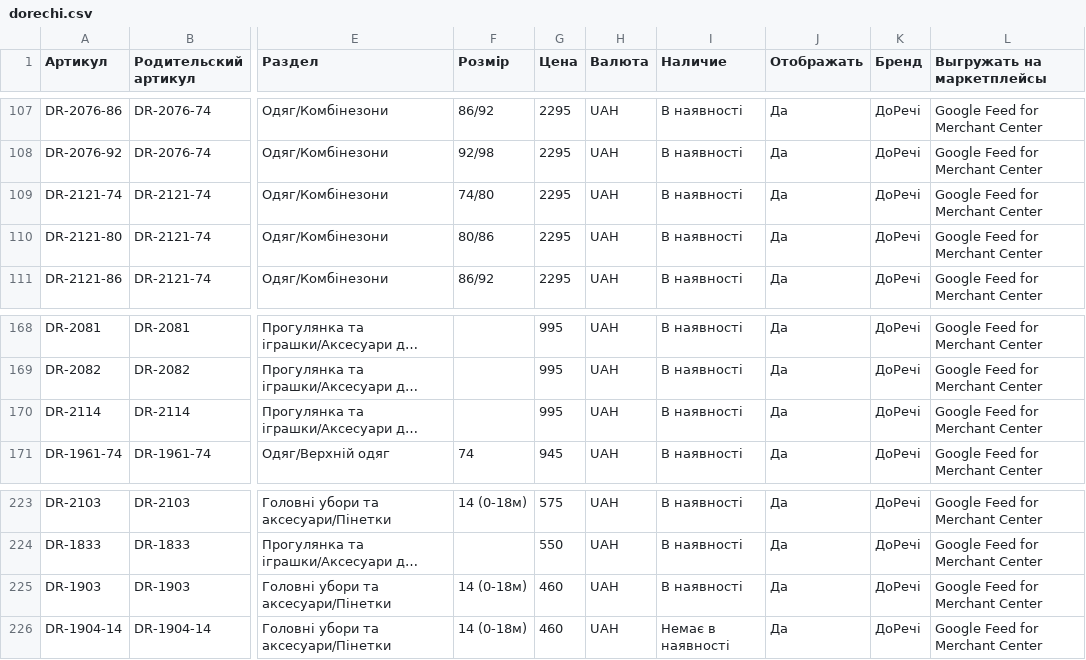
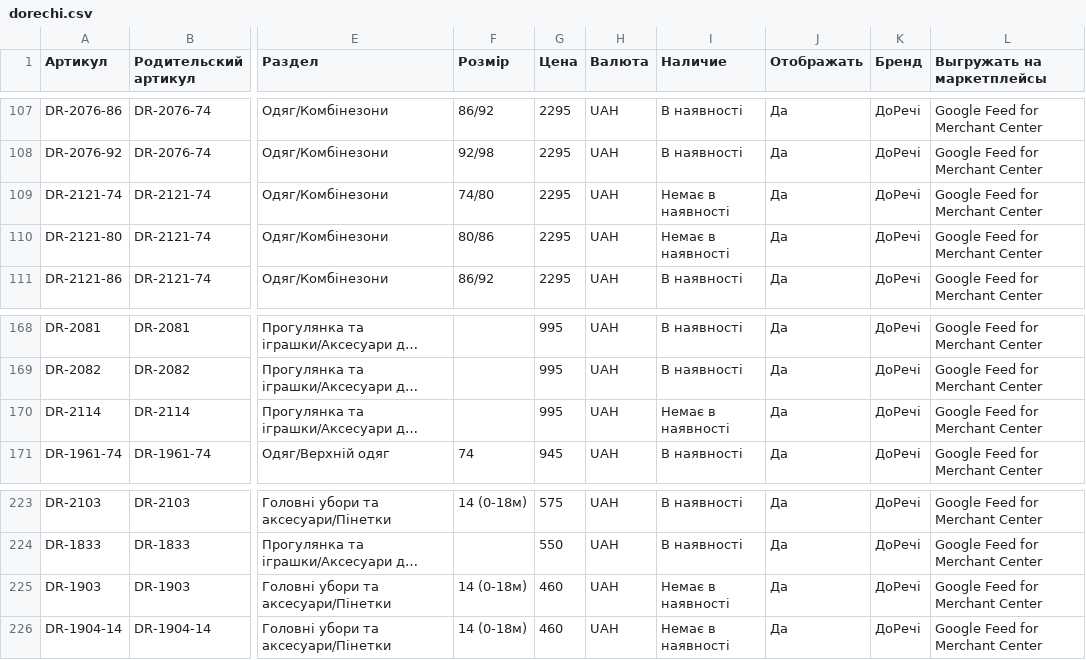
Before and after one commit to dklyminc-create/letimo-feeds, a CSV file: dorechi.csv, drawn as a sheet; only a part is shown, gaps mark what is left out; long unchanged cells end in …; the diff names each change by its address in the sheet, - before the commit and + after, or states it on an @@ line.

Commit message:
dorechi 2026-10-15 11:37

```diff
--- a/dorechi.csv
+++ b/dorechi.csv
-I109:I110 (Наличие): В наявності
+I109:I110 (Наличие): Немає в наявності
-I170 (Наличие): В наявності
+I170 (Наличие): Немає в наявності
-I225 (Наличие): В наявності
+I225 (Наличие): Немає в наявності
```
